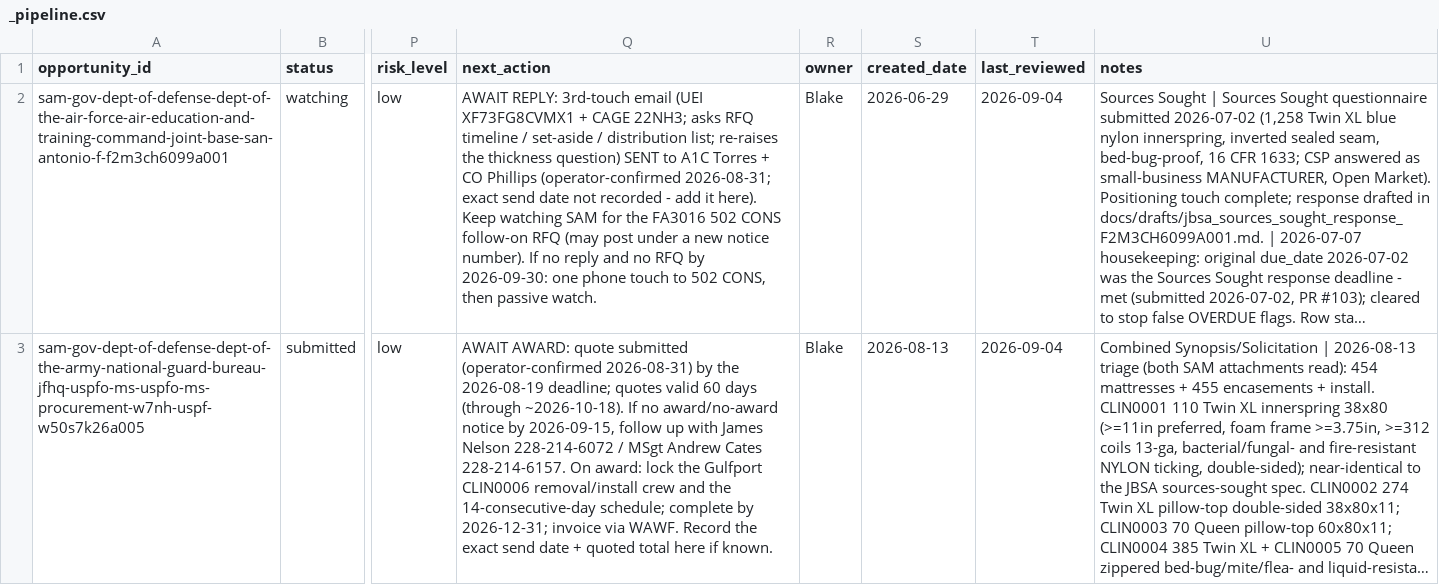
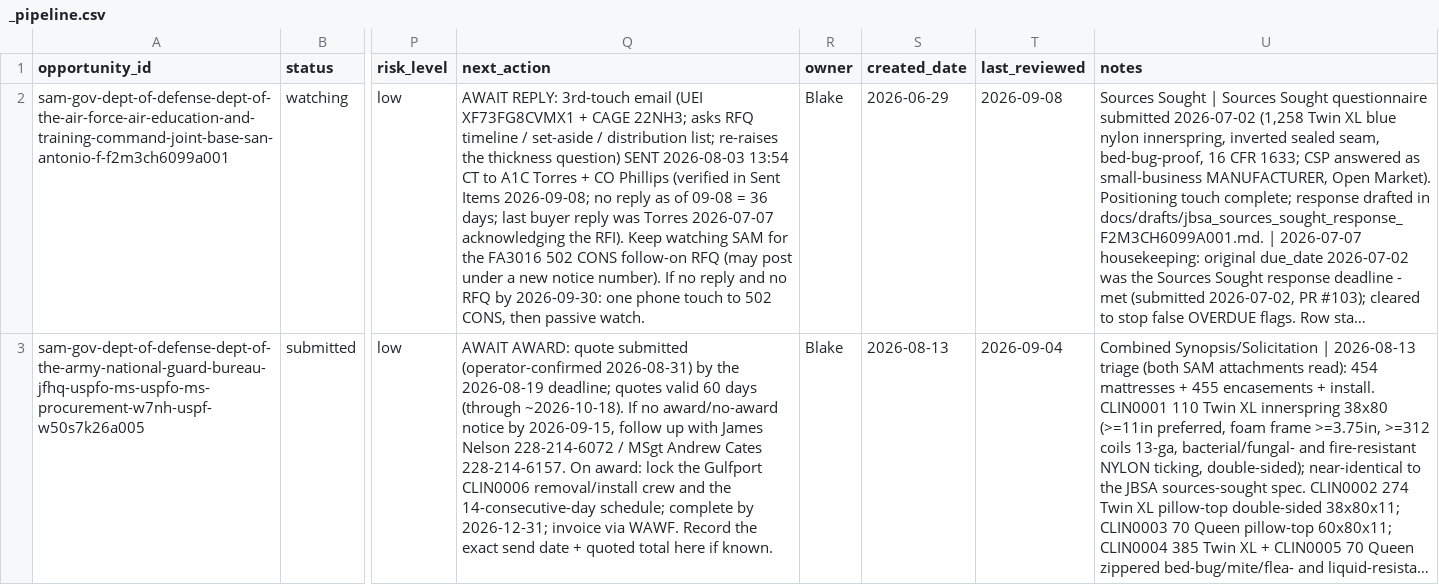
Before and after one commit to beford782/Silverline-Sleep-Procurement, a CSV file: bids/active/_pipeline.csv, drawn as a sheet; only a part is shown, gaps mark what is left out; long unchanged cells end in …; the diff names each change by its address in the sheet, - before the commit and + after, or states it on an @@ line.

```diff
--- a/bids/active/_pipeline.csv
+++ b/bids/active/_pipeline.csv
-Q2 (next_action): …question) SENT to A1C Torres + CO Phillips (operator-confirmed 2026-08-31; exact send date not recorded - add it here). Keep watching…
+Q2 (next_action): …question) SENT 2026-08-03 13:54 CT to A1C Torres + CO Phillips (verified in Sent Items 2026-09-08; no reply as of 09-08 = 36 days; last buyer reply was Torres 2026-07-07 acknowledging the RFI). Keep watching…
-T2 (last_reviewed): 2026-09-04
+T2 (last_reviewed): 2026-09-08
```
